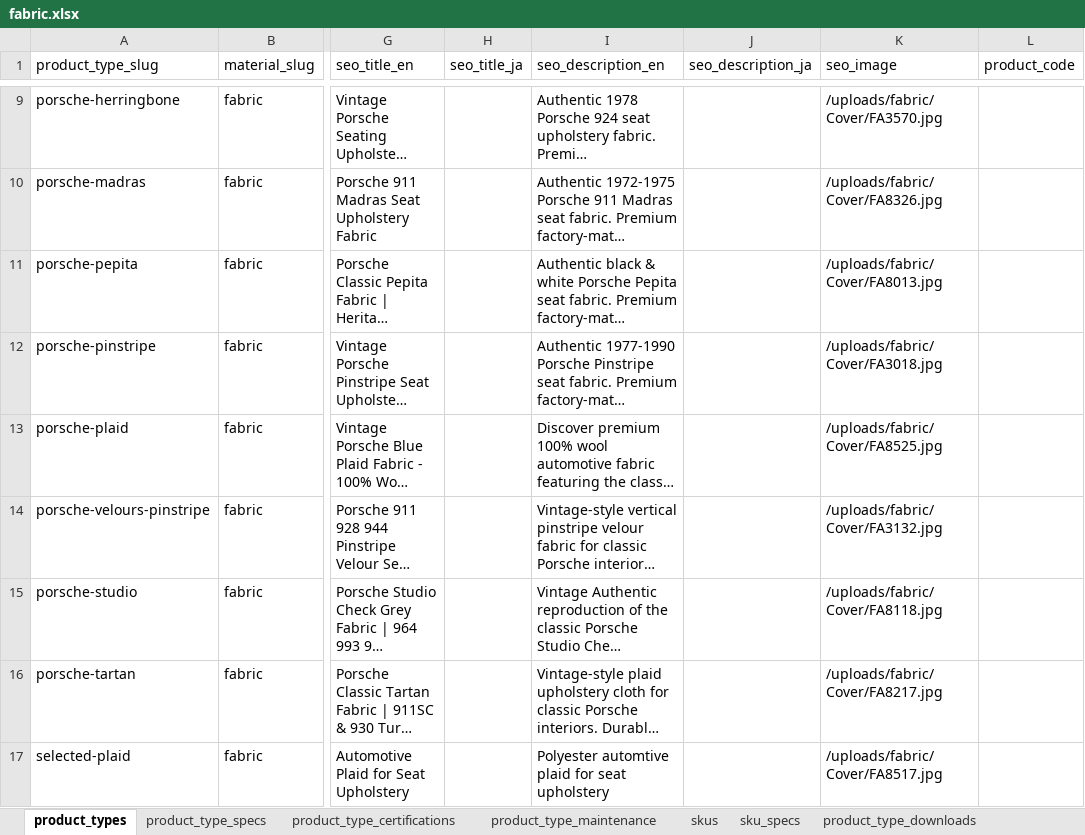
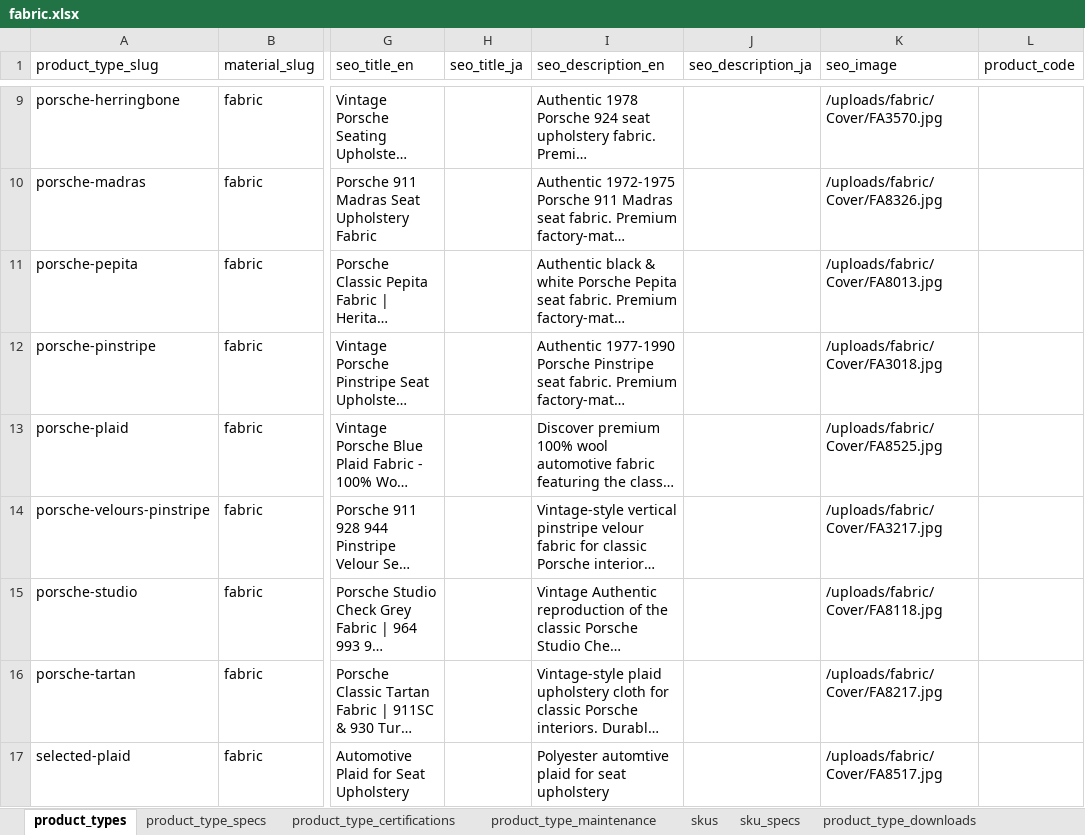
Before and after one commit to Michaelliu0102/camari-japan-website, an Excel workbook: data/import/fabric/fabric.xlsx, sheet product_types, drawn as a sheet; only a part is shown, gaps mark what is left out; long unchanged cells end in …; values as stored, in another font and other column widths than the file's, no borders; the diff names each change by its address in the sheet, - before the commit and + after, or states it on an @@ line.

Commit message:
Update fabric product slugs and velours cover

```diff
--- a/data/import/fabric/fabric.xlsx (sheet product_types)
+++ b/data/import/fabric/fabric.xlsx (sheet product_types)
-K14 (seo_image): /uploads/fabric/Cover/FA3132.jpg
+K14 (seo_image): /uploads/fabric/Cover/FA3217.jpg
```
Also changed, not shown: sheet product_type_specs, 1 other file.
